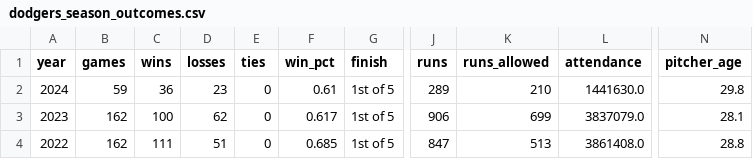
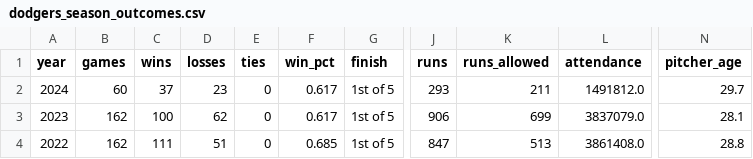
Before and after one commit to stiles/dodgers, a CSV file: data/standings/dodgers_season_outcomes.csv, drawn as a sheet; only a part is shown, gaps mark what is left out; the diff names each change by its address in the sheet, - before the commit and + after, or states it on an @@ line.

```diff
--- a/data/standings/dodgers_season_outcomes.csv
+++ b/data/standings/dodgers_season_outcomes.csv
-B2 (games): 59
+B2 (games): 60
-C2 (wins): 36
+C2 (wins): 37
-F2 (win_pct): 0.61
+F2 (win_pct): 0.617
-J2 (runs): 289
+J2 (runs): 293
-K2 (runs_allowed): 210
+K2 (runs_allowed): 211
-L2 (attendance): 1441630.0
+L2 (attendance): 1491812.0
-N2 (pitcher_age): 29.8
+N2 (pitcher_age): 29.7
```
Also changed, not shown: data/pitching/dodgers_pitching_totals_current.csv, data/standings/dodgers_standings_1958_present.csv, 20 other files.
